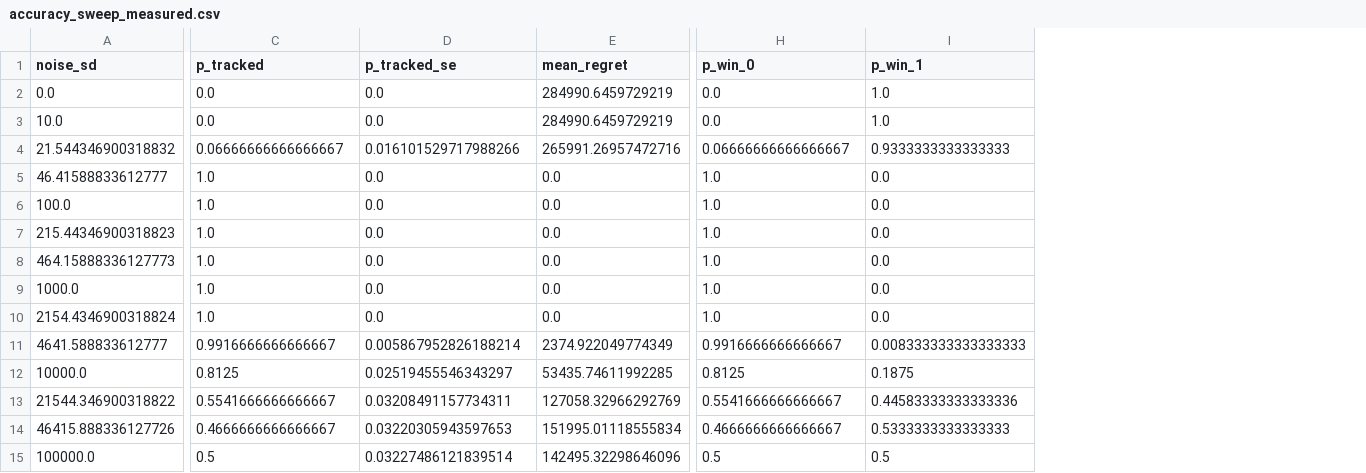
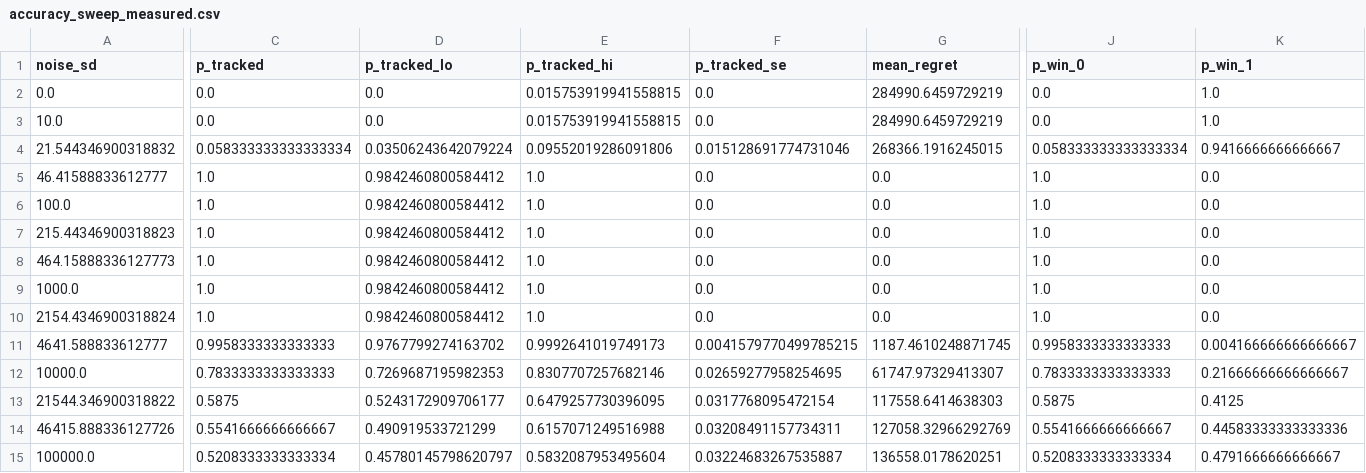
Before and after one commit to MaxGhenis/democrasim, a CSV file: docs/results/accuracy_sweep_measured.csv, drawn as a sheet; only a part is shown, gaps mark what is left out; addresses are those after the commit; the diff names each change by its address in the sheet, - before the commit and + after, or states it on an @@ line.

```diff
--- a/docs/results/accuracy_sweep_measured.csv
+++ b/docs/results/accuracy_sweep_measured.csv
+column D (p_tracked_lo), rows 2-15: 0.0 | 0.0 | 0.03506243642079224 | 0.9842460800584412 | 0.9842460800584412 | 0.9842460800584412 | 0.9842460800584412 | 0.9842460800584412 | 0.9842460800584412 | 0.9767799274163702 | 0.7269687195982353 | 0.5243172909706177 | 0.490919533721299 | 0.45780145798620797
+column E (p_tracked_hi), rows 2-15: 0.015753919941558815 | 0.015753919941558815 | 0.09552019286091806 | 1.0 | 1.0 | 1.0 | 1.0 | 1.0 | 1.0 | 0.9992641019749173 | 0.8307707257682146 | 0.6479257730396095 | 0.6157071249516988 | 0.5832087953495604
-C4 (p_tracked): 0.06666666666666667
+C4 (p_tracked): 0.058333333333333334
-F4 (p_tracked_se): 0.016101529717988266
+F4 (p_tracked_se): 0.015128691774731046
-G4 (mean_regret): 265991.26957472716
+G4 (mean_regret): 268366.1916245015
-J4 (p_win_0): 0.06666666666666667
+J4 (p_win_0): 0.058333333333333334
-K4 (p_win_1): 0.9333333333333333
+K4 (p_win_1): 0.9416666666666667
-C11 (p_tracked): 0.9916666666666667
+C11 (p_tracked): 0.9958333333333333
-F11 (p_tracked_se): 0.005867952826188214
+F11 (p_tracked_se): 0.0041579770499785215
-G11 (mean_regret): 2374.922049774349
+G11 (mean_regret): 1187.4610248871745
-J11 (p_win_0): 0.9916666666666667
+J11 (p_win_0): 0.9958333333333333
-K11 (p_win_1): 0.008333333333333333
+K11 (p_win_1): 0.004166666666666667
-C12 (p_tracked): 0.8125
+C12 (p_tracked): 0.7833333333333333
-F12 (p_tracked_se): 0.02519455546343297
+F12 (p_tracked_se): 0.02659277958254695
-G12 (mean_regret): 53435.74611992285
+G12 (mean_regret): 61747.97329413307
-J12 (p_win_0): 0.8125
+J12 (p_win_0): 0.7833333333333333
-K12 (p_win_1): 0.1875
+K12 (p_win_1): 0.21666666666666667
-C13 (p_tracked): 0.5541666666666667
+C13 (p_tracked): 0.5875
-F13 (p_tracked_se): 0.03208491157734311
+F13 (p_tracked_se): 0.0317768095472154
-G13 (mean_regret): 127058.32966292769
+G13 (mean_regret): 117558.6414638303
-J13 (p_win_0): 0.5541666666666667
+J13 (p_win_0): 0.5875
-K13 (p_win_1): 0.44583333333333336
+K13 (p_win_1): 0.4125
-C14 (p_tracked): 0.4666666666666667
+C14 (p_tracked): 0.5541666666666667
-F14 (p_tracked_se): 0.03220305943597653
+F14 (p_tracked_se): 0.03208491157734311
-G14 (mean_regret): 151995.01118555834
+G14 (mean_regret): 127058.32966292769
-J14 (p_win_0): 0.4666666666666667
+J14 (p_win_0): 0.5541666666666667
-K14 (p_win_1): 0.5333333333333333
+K14 (p_win_1): 0.44583333333333336
-C15 (p_tracked): 0.5
+C15 (p_tracked): 0.5208333333333334
-F15 (p_tracked_se): 0.03227486121839514
+F15 (p_tracked_se): 0.03224683267535887
-G15 (mean_regret): 142495.32298646096
+G15 (mean_regret): 136558.0178620251
-J15 (p_win_0): 0.5
+J15 (p_win_0): 0.5208333333333334
-K15 (p_win_1): 0.5
+K15 (p_win_1): 0.4791666666666667
```
Also changed, not shown: docs/results/accuracy_sweep_toy_matched.csv, docs/results/bias_sweep_measured.csv, 29 other files.
